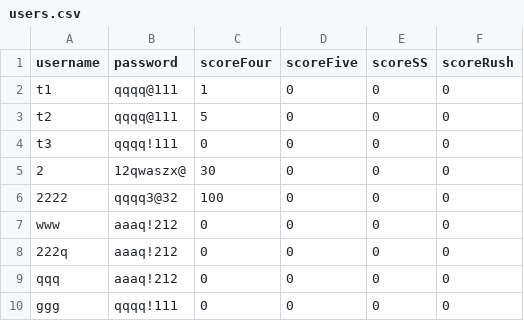
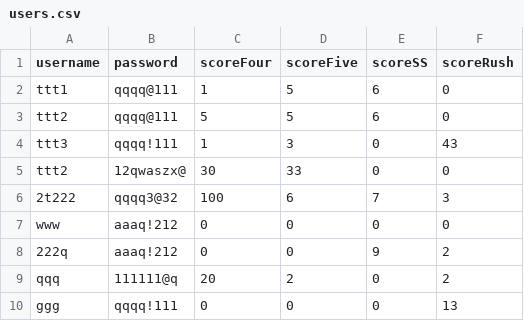
Before and after one commit to Phiriya-Maungraman/24_Math, a CSV file: users.csv, drawn as a sheet.

```diff
--- a/users.csv
+++ b/users.csv
@@ -1,10 +1,10 @@
 username,password,scoreFour,scoreFive,scoreSS,scoreRush
-t1,qqqq@111,1,0,0,0
-t2,qqqq@111,5,0,0,0
-t3,qqqq!111,0,0,0,0
-2,12qwaszx@,30,0,0,0
-2222,qqqq3@32,100,0,0,0
+ttt1,qqqq@111,1,5,6,0
+ttt2,qqqq@111,5,5,6,0
+ttt3,qqqq!111,1,3,0,43
+ttt2,12qwaszx@,30,33,0,0
+2t222,qqqq3@32,100,6,7,3
 www,aaaq!212,0,0,0,0
-222q,aaaq!212,0,0,0,0
-qqq,aaaq!212,0,0,0,0
-ggg,qqqq!111,0,0,0,0
+222q,aaaq!212,0,0,9,2
+qqq,111111@q,20,2,0,2
+ggg,qqqq!111,0,0,0,13
```
Also changed, not shown: 17 other files.
